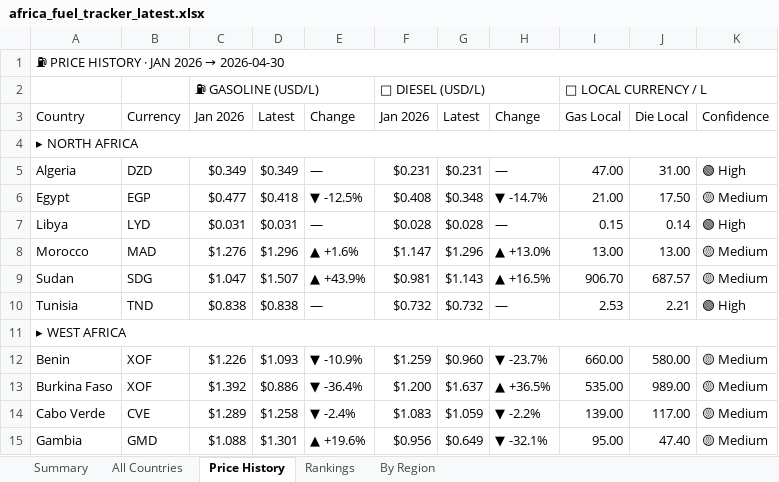
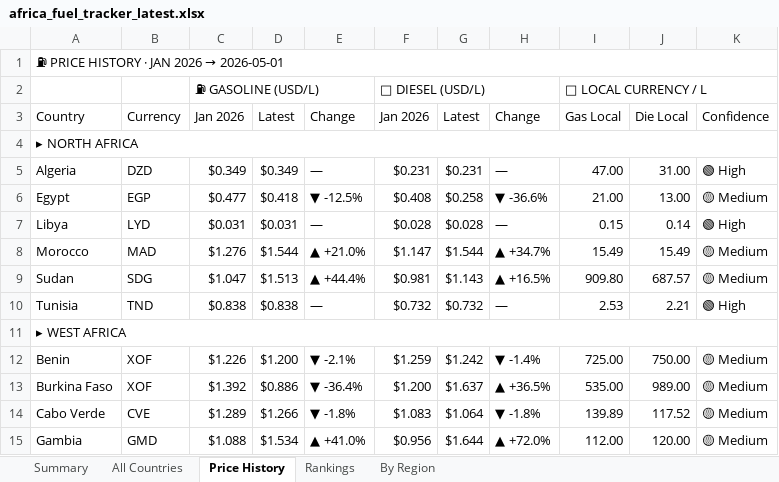
Before and after one commit to Data-Innovation-For-Africa/africa-fuel-tracker, an Excel workbook: africa_fuel_tracker_latest.xlsx, sheet Price History, drawn as a sheet; only a part is shown; values as stored, in another font and other column widths than the file's, no cell formats; conditional formats not drawn; the diff covers the shown part only; the diff names each change by its address in the sheet, - before the commit and + after, or states it on an @@ line.

```diff
--- a/africa_fuel_tracker_latest.xlsx (sheet Price History)
+++ b/africa_fuel_tracker_latest.xlsx (sheet Price History)
@@ A1: ⛽ PRICE HISTORY · JAN 2026 → 2026-04-30 → ⛽ PRICE HISTORY · JAN 2026 → 2026-05-01 @@
-G6: $0.348
+G6: $0.258
-H6: ▼ -14.7%
+H6: ▼ -36.6%
-J6: 17.50
+J6: 13.00
-D8: $1.296
+D8: $1.544
-E8: ▲ +1.6%
+E8: ▲ +21.0%
-G8: $1.296
+G8: $1.544
-H8: ▲ +13.0%
+H8: ▲ +34.7%
-I8: 13.00
+I8: 15.49
-J8: 13.00
+J8: 15.49
-D9: $1.507
+D9: $1.513
-E9: ▲ +43.9%
+E9: ▲ +44.4%
-I9: 906.70
+I9: 909.80
-D12: $1.093
+D12: $1.200
-E12: ▼ -10.9%
+E12: ▼ -2.1%
-G12: $0.960
+G12: $1.242
-H12: ▼ -23.7%
+H12: ▼ -1.4%
-I12: 660.00
+I12: 725.00
-J12: 580.00
+J12: 750.00
-D14: $1.258
+D14: $1.266
-E14: ▼ -2.4%
+E14: ▼ -1.8%
-G14: $1.059
+G14: $1.064
-H14: ▼ -2.2%
+H14: ▼ -1.8%
-I14: 139.00
+I14: 139.89
-J14: 117.00
+J14: 117.52
-D15: $1.301
+D15: $1.534
-E15: ▲ +19.6%
+E15: ▲ +41.0%
-G15: $0.649
+G15: $1.644
-H15: ▼ -32.1%
+H15: ▲ +72.0%
-I15: 95.00
+I15: 112.00
-J15: 47.40
+J15: 120.00
```
Also changed, not shown: 66 edited cells elsewhere in this sheet, sheet Rankings, sheet By Region, sheet All Countries, sheet Summary, cell formats, 3 other files.
